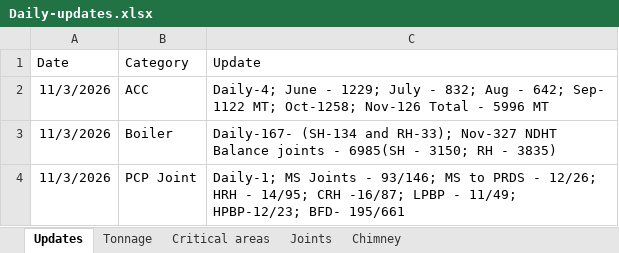
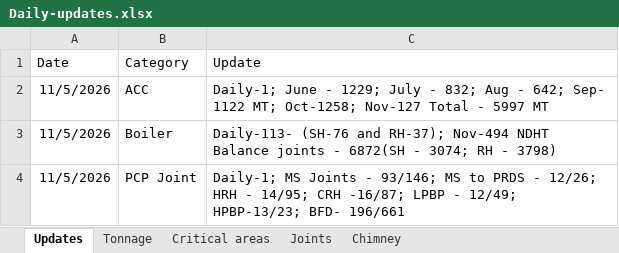
Before and after one commit to kaimal-abu/Project-Dashboard, an Excel workbook: Daily-updates.xlsx, sheet Updates, drawn as a sheet; values as stored, in another font and other column widths than the file's, no borders; the diff names each change by its address in the sheet, - before the commit and + after, or states it on an @@ line.

```diff
--- a/Daily-updates.xlsx (sheet Updates)
+++ b/Daily-updates.xlsx (sheet Updates)
-A2:A4 (Date): 11/3/2026
+A2:A4 (Date): 11/5/2026
-C2 (Update): Daily-4; June - 1229; July - 832; Aug - 642; Sep- 1122 MT; Oct-1258; Nov-126 Total - 5996 MT
+C2 (Update): Daily-1; June - 1229; July - 832; Aug - 642; Sep- 1122 MT; Oct-1258; Nov-127 Total - 5997 MT
-C3 (Update): Daily-167- (SH-134 and RH-33); Nov-327 NDHT Balance joints - 6985(SH - 3150; RH - 3835)
+C3 (Update): Daily-113- (SH-76 and RH-37); Nov-494 NDHT Balance joints - 6872(SH - 3074; RH - 3798)
-C4 (Update): …LPBP - 11/49; HPBP-12/23; BFD- 195/661
+C4 (Update): …LPBP - 12/49; HPBP-13/23; BFD- 196/661
```
Also changed, not shown: sheet Joints, sheet Critical areas.
